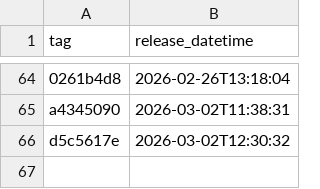
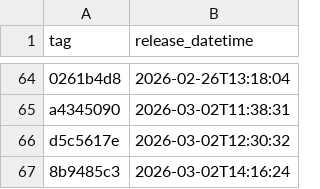
Before and after one commit to NHSDigital/electronic-prescription-service-api, a CSV file: _data/internal-dev-sandbox_deployments.csv, drawn as a sheet; only a part is shown, gaps mark what is left out.

```diff
--- a/_data/internal-dev-sandbox_deployments.csv
+++ b/_data/internal-dev-sandbox_deployments.csv
@@ -66 +66,2 @@ a4345090,2026-03-02T11:38:31
 d5c5617e,2026-03-02T12:30:32
+8b9485c3,2026-03-02T14:16:24
```
Also changed, not shown: 1 other file.
